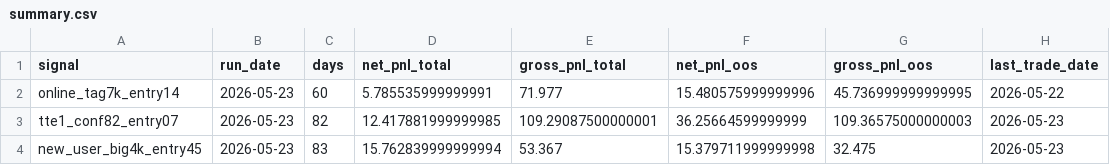
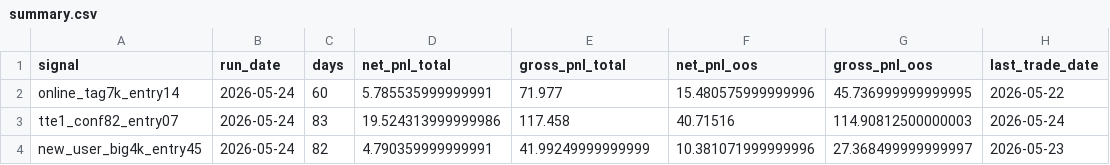
Before and after one commit to TonyLI27/signal-dashboard-rust, a CSV file: docs/latest/summary.csv, drawn as a sheet.

```diff
--- a/docs/latest/summary.csv
+++ b/docs/latest/summary.csv
@@ -1,4 +1,4 @@
 signal,run_date,days,net_pnl_total,gross_pnl_total,net_pnl_oos,gross_pnl_oos,last_trade_date
-online_tag7k_entry14,2026-05-23,60,5.785535999999991,71.977,15.480575999999996,45.736999999999995,2026-05-22
-tte1_conf82_entry07,2026-05-23,82,12.417881999999985,109.29087500000001,36.25664599999999,109.36575000000003,2026-05-23
-new_user_big4k_entry45,2026-05-23,83,15.762839999999994,53.367,15.379711999999998,32.475,2026-05-23
+online_tag7k_entry14,2026-05-24,60,5.785535999999991,71.977,15.480575999999996,45.736999999999995,2026-05-22
+tte1_conf82_entry07,2026-05-24,83,19.524313999999986,117.458,40.71516,114.90812500000003,2026-05-24
+new_user_big4k_entry45,2026-05-24,82,4.790359999999991,41.99249999999999,10.381071999999996,27.368499999999997,2026-05-23
```
Also changed, not shown: 19 other files.
